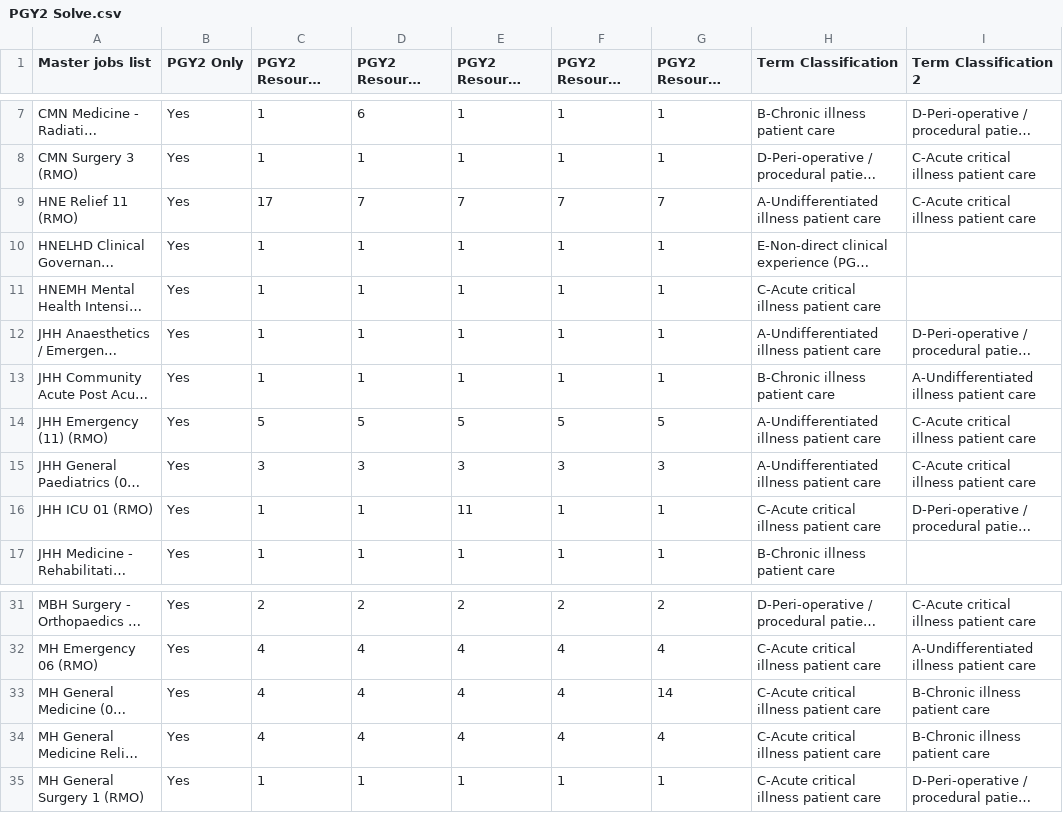
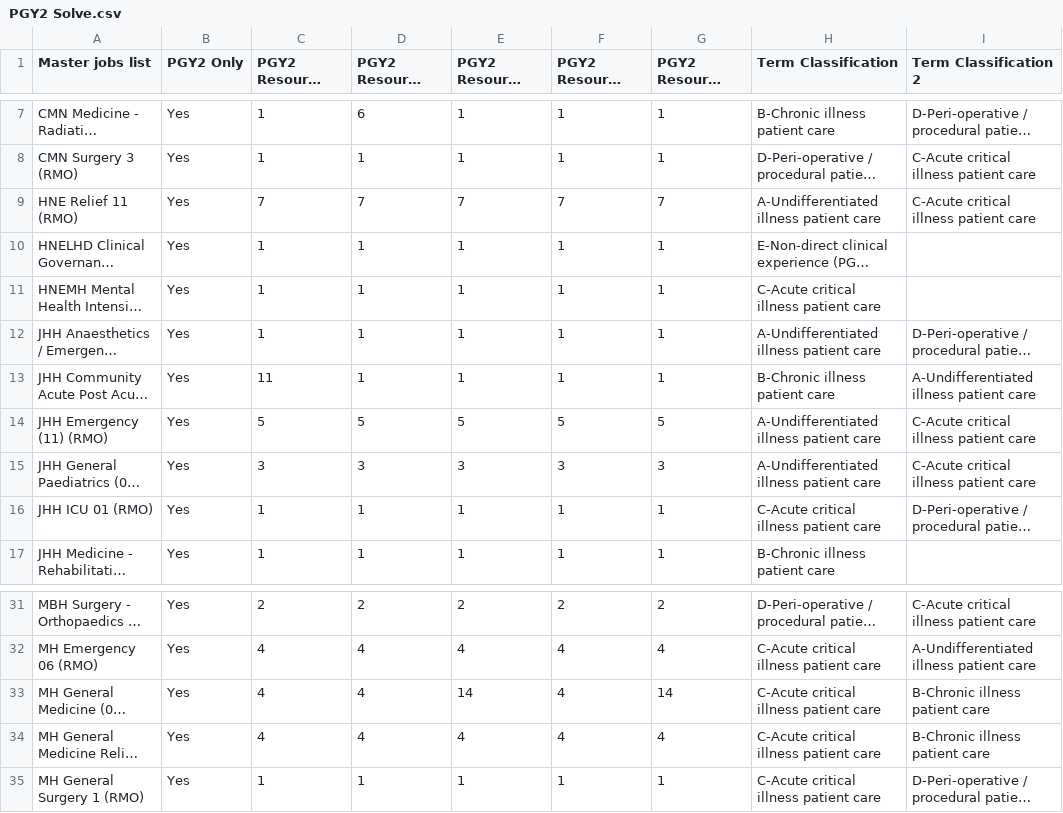
Before and after one commit to scottgelzinnis/term-allocations, a CSV file: PGY2 Solve.csv, drawn as a sheet; only a part is shown, gaps mark what is left out; long unchanged cells end in …; the diff names each change by its address in the sheet, - before the commit and + after, or states it on an @@ line.

```diff
--- a/PGY2 Solve.csv
+++ b/PGY2 Solve.csv
-C9 (PGY2 Resource Allocation T1): 17
+C9 (PGY2 Resource Allocation T1): 7
-C13 (PGY2 Resource Allocation T1): 1
+C13 (PGY2 Resource Allocation T1): 11
-E16 (PGY2 Resource Allocation T3): 11
+E16 (PGY2 Resource Allocation T3): 1
-E33 (PGY2 Resource Allocation T3): 4
+E33 (PGY2 Resource Allocation T3): 14
```
Also changed, not shown: 2 other files.
